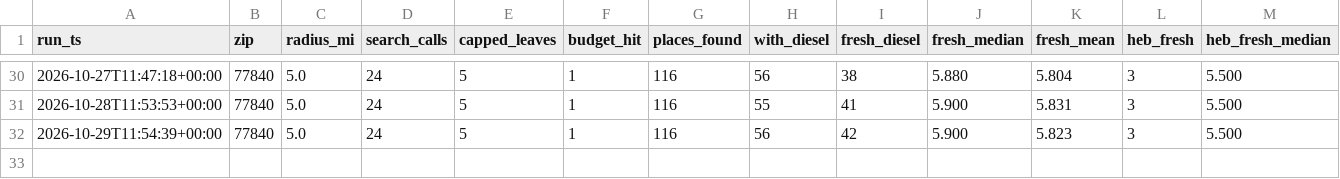
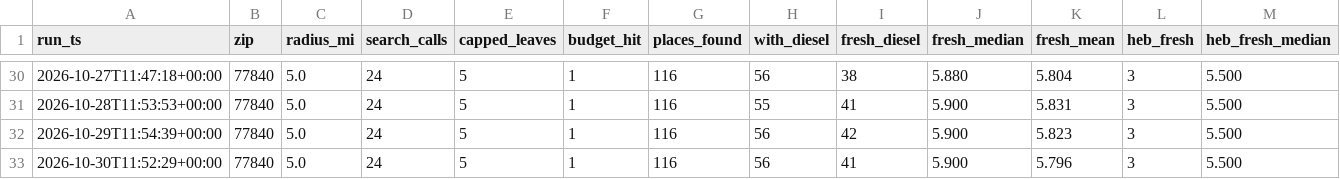
Before and after one commit to yyymdwy75t-ux/diesel-tracker, a CSV file: data/runs.csv, drawn as a sheet; only a part is shown, gaps mark what is left out; the diff names each change by its address in the sheet, - before the commit and + after, or states it on an @@ line.

Commit message:
data: 2026-10-30

```diff
--- a/data/runs.csv
+++ b/data/runs.csv
+row 33: 2026-10-30T11:52:29+00:00 | 77840 | 5.0 | 24 | 5 | 1 | 116 | 56 | 41 | 5.900 | 5.796 | 3 | 5.500
```
Also changed, not shown: 1 other file.
